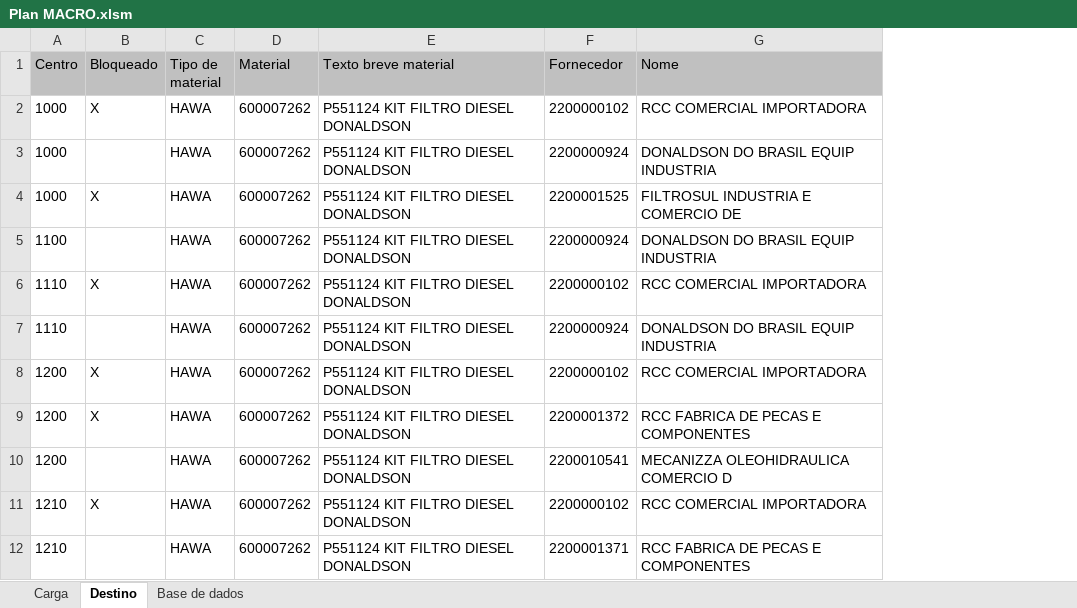
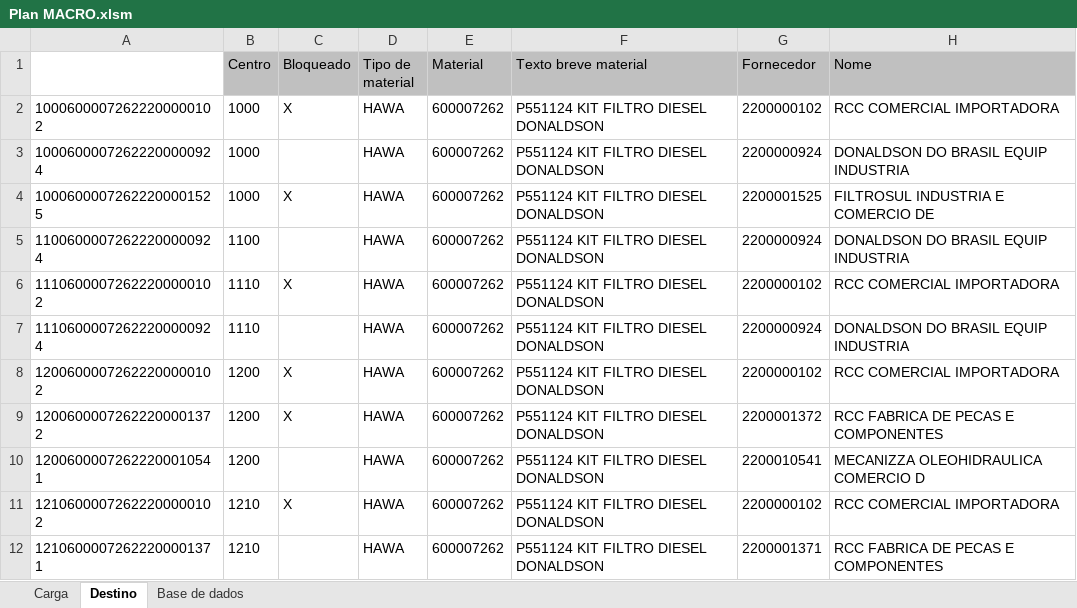
Before and after one commit to WMoraisS/O_inicio, an Excel workbook: AutoCarga/Plan MACRO.xlsm, sheet Destino, drawn as a sheet; only a part is shown; values as stored, in another font and other column widths than the file's, no borders; the diff names each change by its address in the sheet, - before the commit and + after, or states it on an @@ line.

```diff
--- a/AutoCarga/Plan MACRO.xlsm (sheet Destino)
+++ b/AutoCarga/Plan MACRO.xlsm (sheet Destino)
+column A, rows 2-12: 10006000072622200000102 | 10006000072622200000924 | 10006000072622200001525 | 11006000072622200000924 | 11106000072622200000102 | 11106000072622200000924 | 12006000072622200000102 | 12006000072622200001372 | 12006000072622200010541 | 12106000072622200000102 | 12106000072622200001371
```
Also changed, not shown: sheet Carga, sheet Base de dados, formulas that keep their value.
